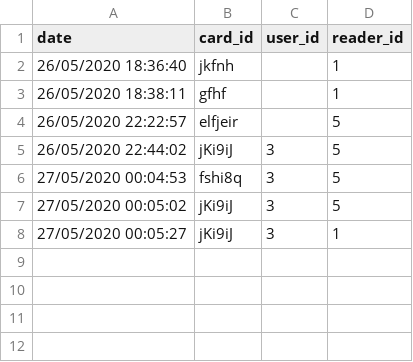
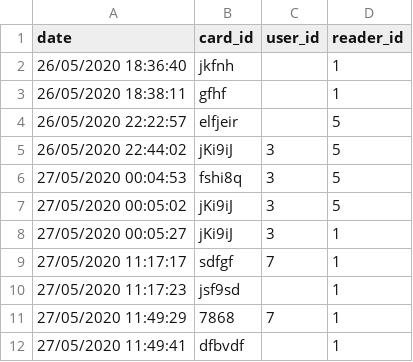
Before and after one commit to limisie/IoT_RFID_reader, a CSV file: data/logs.csv, drawn as a sheet.

```diff
--- a/data/logs.csv
+++ b/data/logs.csv
@@ -8 +8,5 @@ date,card_id,user_id,reader_id
 27/05/2020 00:05:27,jKi9iJ,3,1
+27/05/2020 11:17:17,sdfgf,7,1
+27/05/2020 11:17:23,jsf9sd,,1
+27/05/2020 11:49:29,7868,7,1
+27/05/2020 11:49:41,dfbvdf,,1
```
Also changed, not shown: data/cards.csv, data/employees.csv, 7 other files.
